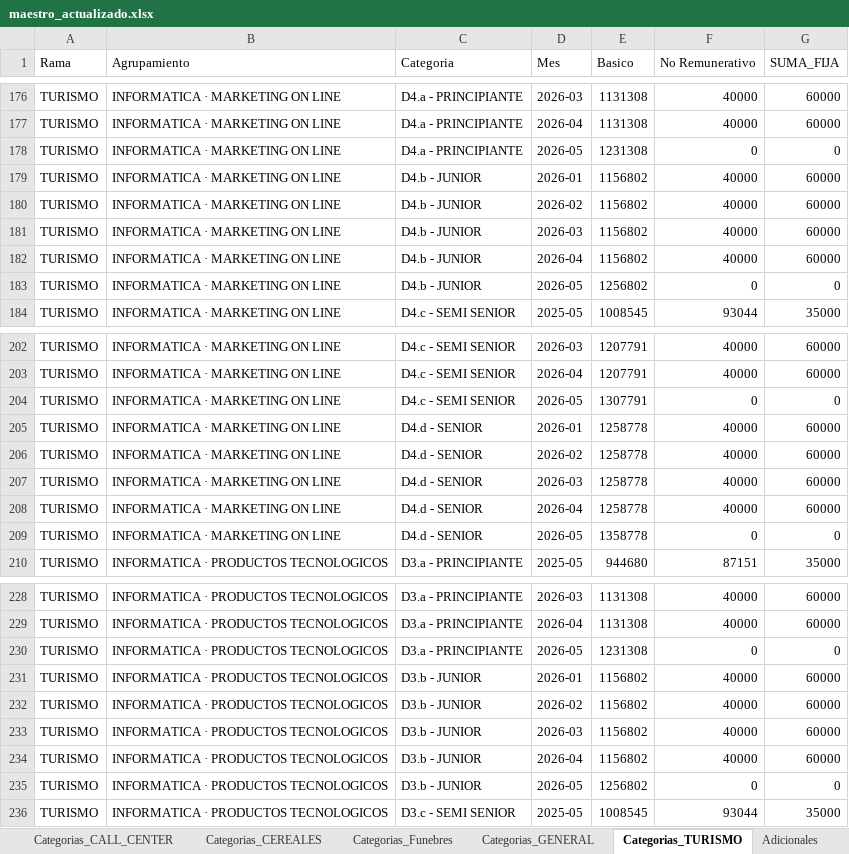
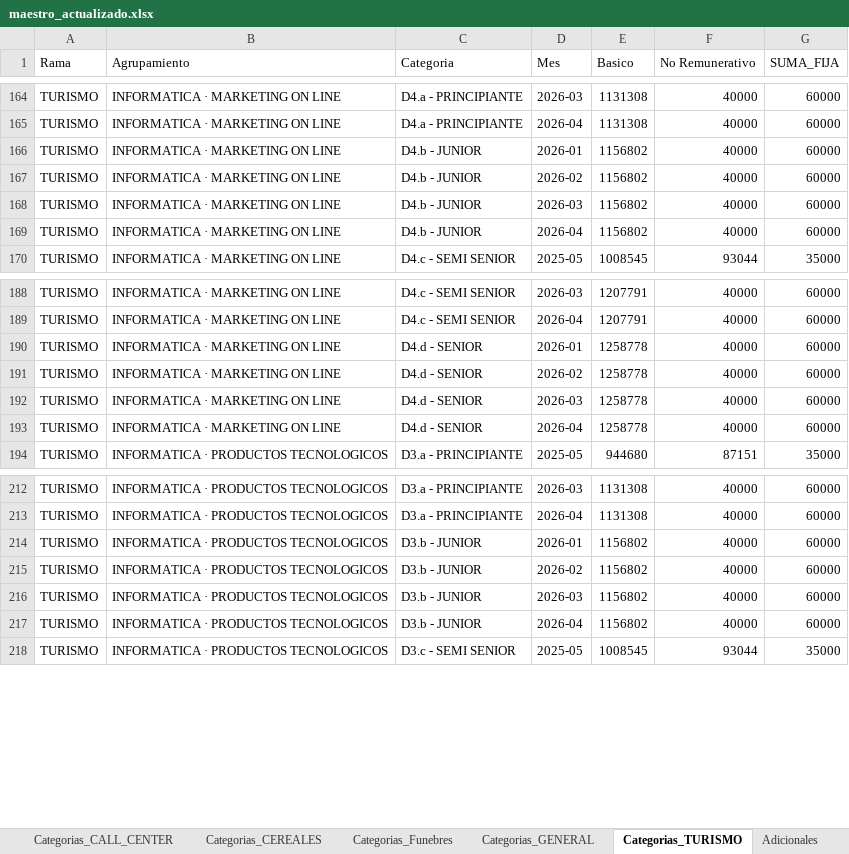
Before and after one commit to cesarwroa/motor-sueldos-faecys, an Excel workbook: maestro_actualizado.xlsx, sheet Categorias_TURISMO, drawn as a sheet; only a part is shown, gaps mark what is left out; values as stored, in another font and other column widths than the file's, no borders; removed rows and columns are numbered as before the commit, all else as after; the diff covers the shown part only; the diff names each change by its address in the sheet, - before the commit and + after, or states it on an @@ line.

```diff
--- a/maestro_actualizado.xlsx (sheet Categorias_TURISMO)
+++ b/maestro_actualizado.xlsx (sheet Categorias_TURISMO)
-row 178: TURISMO | INFORMATICA · MARKETING ON LINE | D4.a - PRINCIPIANTE | 2026-05 | 1231308 | 0 | 0
-row 183: TURISMO | INFORMATICA · MARKETING ON LINE | D4.b - JUNIOR | 2026-05 | 1256802 | 0 | 0
-row 204: TURISMO | INFORMATICA · MARKETING ON LINE | D4.c - SEMI SENIOR | 2026-05 | 1307791 | 0 | 0
-row 209: TURISMO | INFORMATICA · MARKETING ON LINE | D4.d - SENIOR | 2026-05 | 1358778 | 0 | 0
-row 230: TURISMO | INFORMATICA · PRODUCTOS TECNOLOGICOS | D3.a - PRINCIPIANTE | 2026-05 | 1231308 | 0 | 0
-row 235: TURISMO | INFORMATICA · PRODUCTOS TECNOLOGICOS | D3.b - JUNIOR | 2026-05 | 1256802 | 0 | 0
```
Also changed, not shown: 135 added rows, 27 removed rows and 2 edited cells elsewhere in this sheet, data/maestro_actualizado.xlsx, 3 other files.
